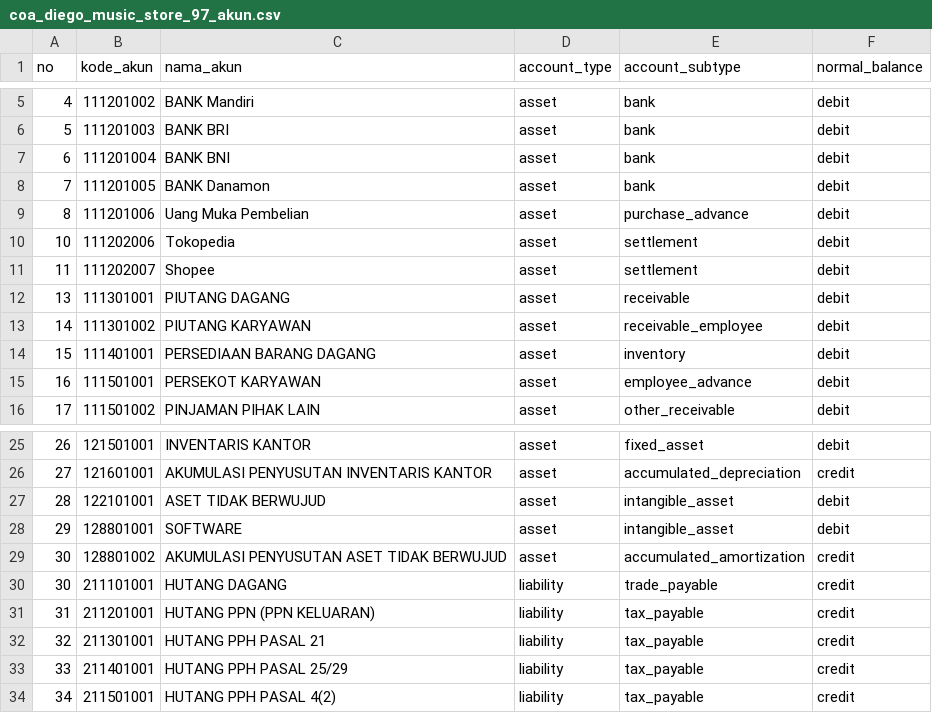
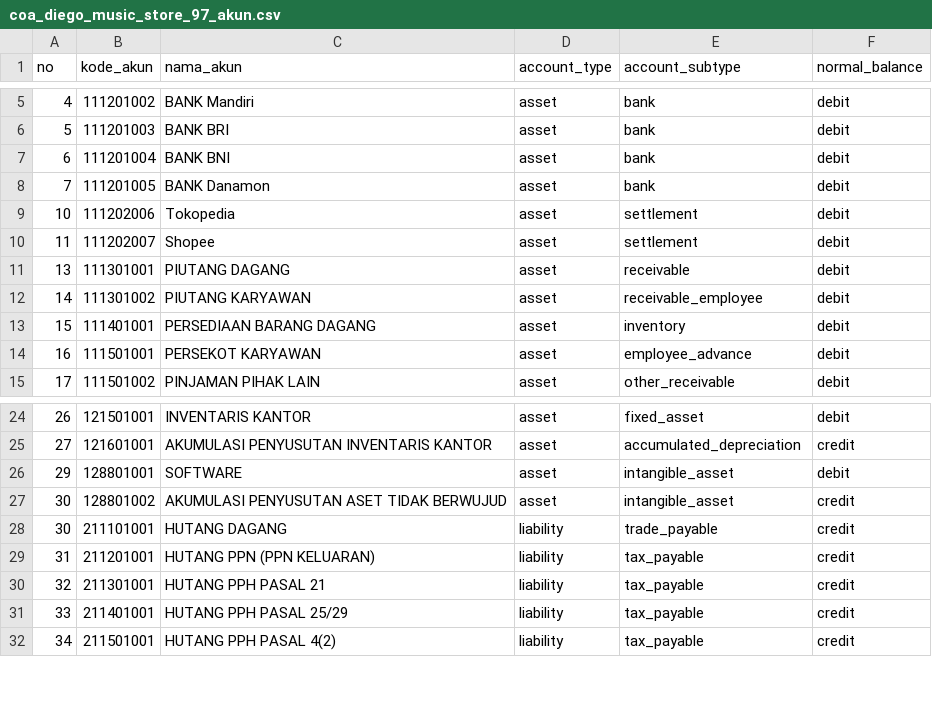
Before and after one commit to RansomBroker/diego-music-store, a CSV file: coa_diego_music_store_97_akun.csv, drawn as a sheet; only a part is shown, gaps mark what is left out.

```diff
--- a/coa_diego_music_store_97_akun.csv
+++ b/coa_diego_music_store_97_akun.csv
@@ -8,3 +8,2 @@ no,kode_akun,nama_akun,account_type,account_subtype,normal_balance
 7,111201005,BANK Danamon,asset,bank,debit
-8,111201006,Uang Muka Pembelian,asset,purchase_advance,debit
 10,111202006,Tokopedia,asset,settlement,debit
@@ -26,5 +25,4 @@ no,kode_akun,nama_akun,account_type,account_subtype,normal_balance
 27,121601001,AKUMULASI PENYUSUTAN INVENTARIS KANTOR,asset,accumulated_depreciation,credit
-28,122101001,ASET TIDAK BERWUJUD,asset,intangible_asset,debit
 29,128801001,SOFTWARE,asset,intangible_asset,debit
-30,128801002,AKUMULASI PENYUSUTAN ASET TIDAK BERWUJUD,asset,accumulated_amortization,credit
+30,128801002,AKUMULASI PENYUSUTAN ASET TIDAK BERWUJUD,asset,intangible_asset,credit
 30,211101001,HUTANG DAGANG,liability,trade_payable,credit
```
Also changed, not shown: public/diego-music-store/database/data/coa_diego_music_store_97_akun.csv, 17 other files.
